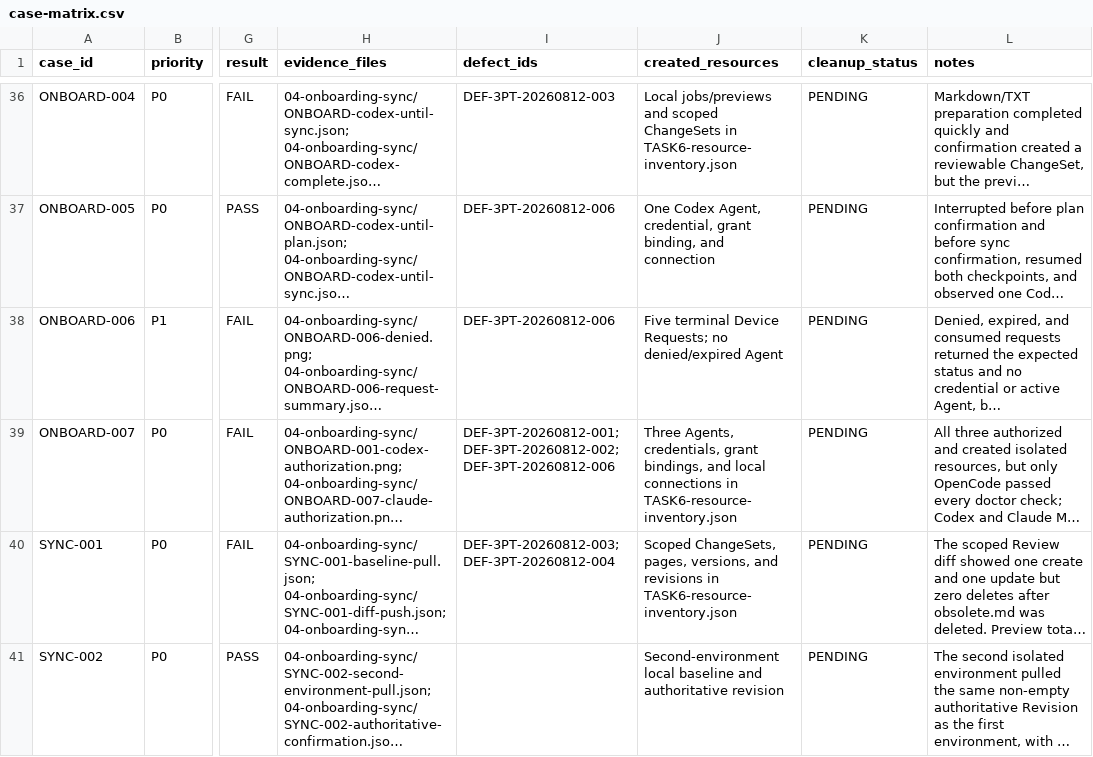
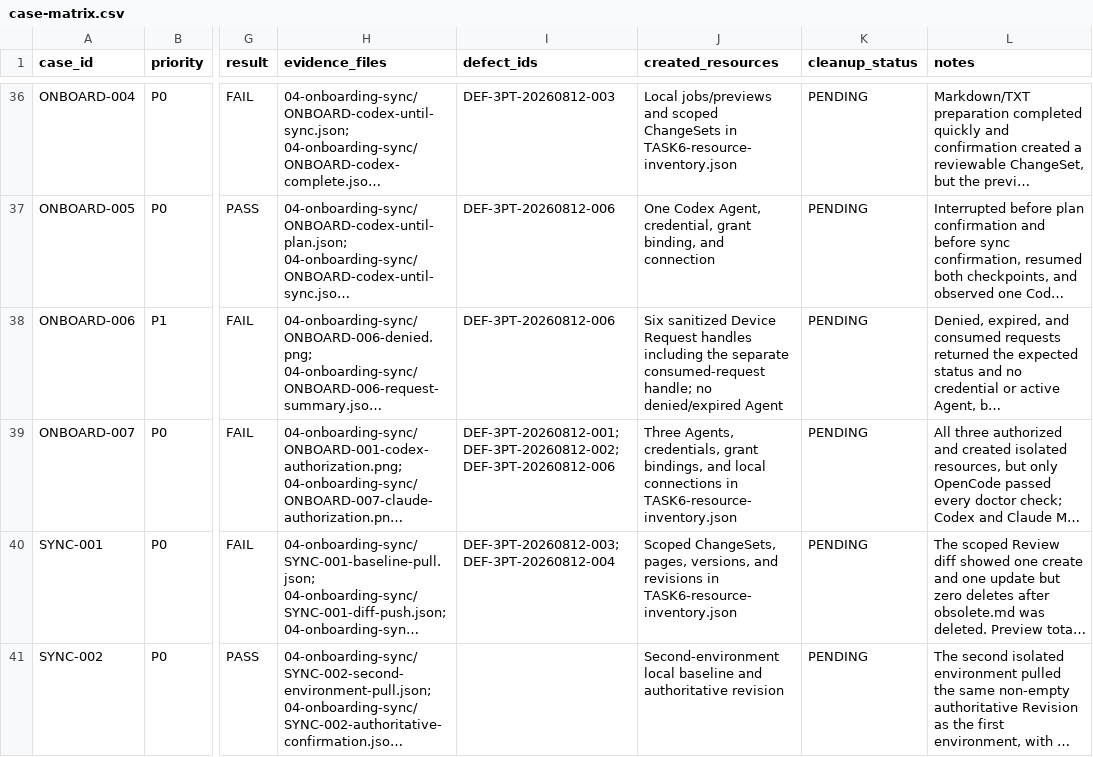
Before and after one commit to NeoMei/AgentWiki, a CSV file: agentwiki/docs/testing/third-party/0.3.1-20260811/case-matrix.csv, drawn as a sheet; only a part is shown, gaps mark what is left out; long unchanged cells end in …; the diff names each change by its address in the sheet, - before the commit and + after, or states it on an @@ line.

```diff
--- a/agentwiki/docs/testing/third-party/0.3.1-20260811/case-matrix.csv
+++ b/agentwiki/docs/testing/third-party/0.3.1-20260811/case-matrix.csv
-J38 (created_resources): Five terminal Device Requests; no denied/expired…
+J38 (created_resources): Six sanitized Device Request handles including the separate consumed-request handle; no denied/expired…
```
Also changed, not shown: 4 other files.
